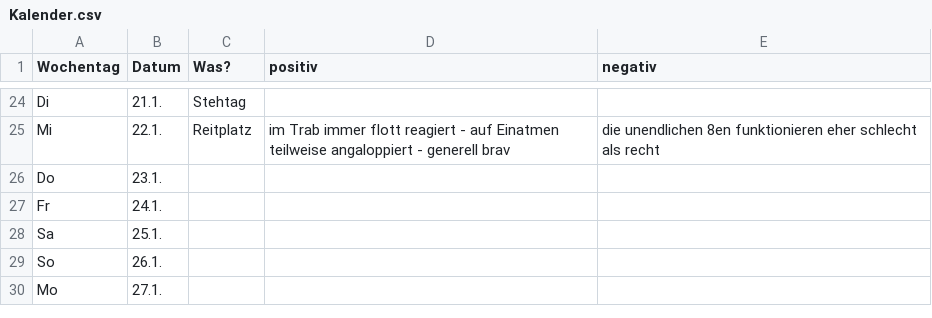
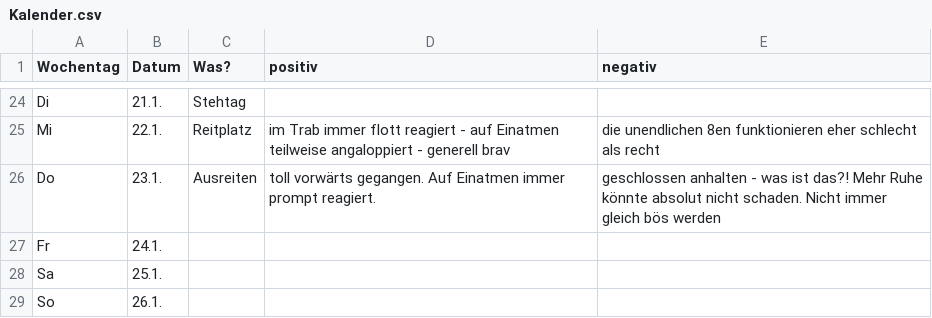
Before and after one commit to Kaschina/Reitunterricht, a CSV file: Kalender.csv, drawn as a sheet; only a part is shown, gaps mark what is left out; the shorter side is filled out with more unchanged rows.

Commit message:
23.1.

```diff
--- a/Kalender.csv
+++ b/Kalender.csv
@@ -25,3 +25,3 @@ Di,21.1.,Stehtag,,
 Mi,22.1.,Reitplatz,im Trab immer flott reagiert - auf Einatmen teilweise angaloppiert - generell brav,die unendlichen 8en funktionieren eher schlecht als recht
-Do,23.1., , ,
+Do,23.1.,Ausreiten,toll vorwärts gegangen. Auf Einatmen immer prompt reagiert.,geschlossen anhalten - was ist das?! Mehr Ruhe könnte absolut nicht schaden. Nicht immer gleich bös werden
 Fr,24.1., , ,
```
